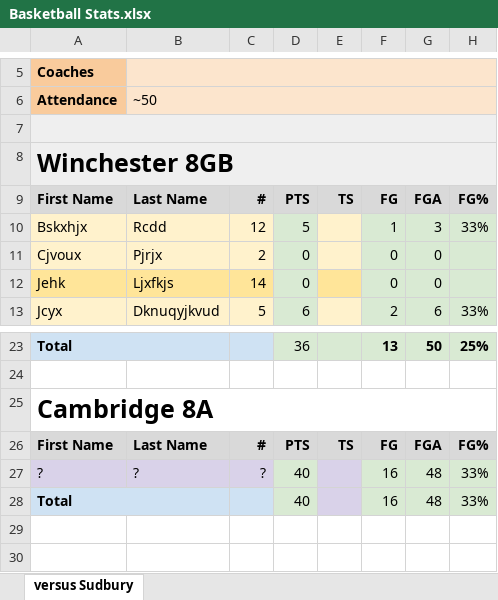
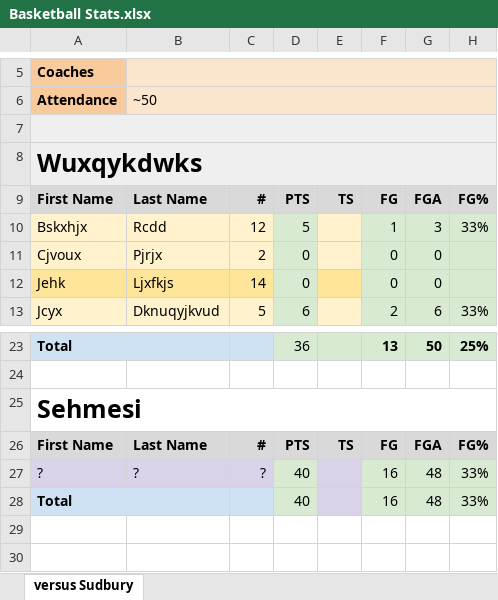
Before and after one commit to emallove/basketball-stats-parser, an Excel workbook: Basketball Stats.xlsx, sheet versus Sudbury, drawn as a sheet; only a part is shown, gaps mark what is left out; values as stored, in another font and other column widths than the file's, no borders; charts and pictures not drawn; the diff names each change by its address in the sheet, - before the commit and + after, or states it on an @@ line.

Commit message:
More weak encryption for spreadsheet data

```diff
--- a/Basketball Stats.xlsx (sheet versus Sudbury)
+++ b/Basketball Stats.xlsx (sheet versus Sudbury)
-A8: Winchester 8GB
+A8: Wuxqykdwks
-A25: Cambridge 8A
+A25: Sehmesi
```
Also changed, not shown: 2 other files.
